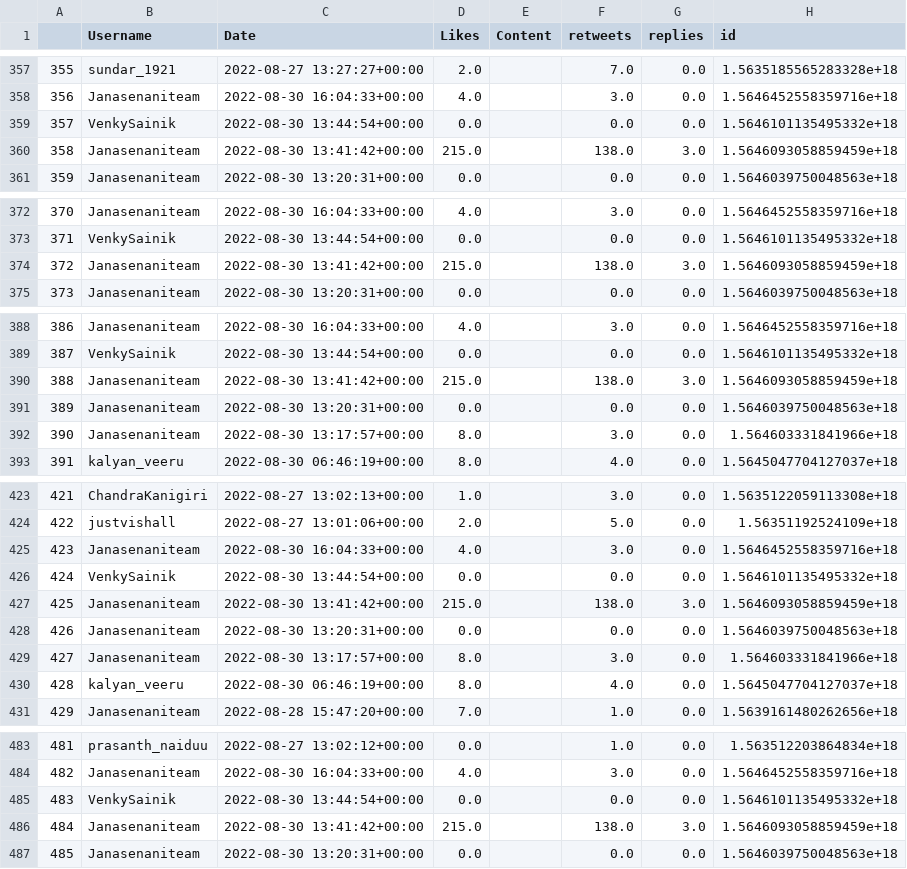
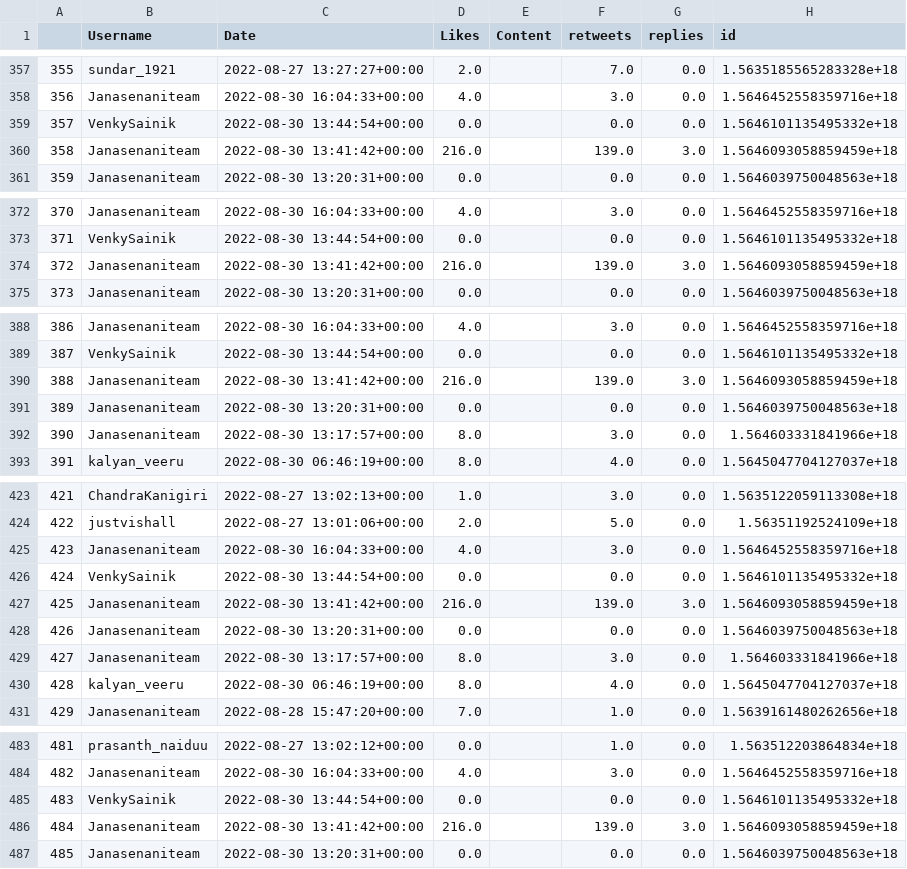
Before and after one commit to harishindl/janasenatweetdashboard, a CSV file: myjanasena_mycontribution_citywise.csv, drawn as a sheet; only a part is shown, gaps mark what is left out; the diff covers the shown part only; the diff names each change by its address in the sheet, - before the commit and + after, or states it on an @@ line.

Commit message:
committing files

```diff
--- a/myjanasena_mycontribution_citywise.csv
+++ b/myjanasena_mycontribution_citywise.csv
-D360 (Likes): 215.0
+D360 (Likes): 216.0
-F360 (retweets): 138.0
+F360 (retweets): 139.0
-D374 (Likes): 215.0
+D374 (Likes): 216.0
-F374 (retweets): 138.0
+F374 (retweets): 139.0
-D390 (Likes): 215.0
+D390 (Likes): 216.0
-F390 (retweets): 138.0
+F390 (retweets): 139.0
-D427 (Likes): 215.0
+D427 (Likes): 216.0
-F427 (retweets): 138.0
+F427 (retweets): 139.0
-D486 (Likes): 215.0
+D486 (Likes): 216.0
-F486 (retweets): 138.0
+F486 (retweets): 139.0
```
Also changed, not shown: 16 edited cells elsewhere in this file.
